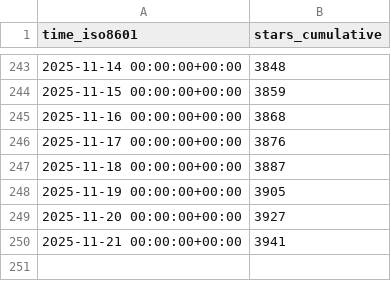
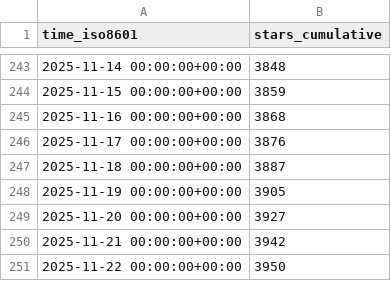
Before and after one commit to CoplayDev/unity-mcp, a CSV file: CoplayDev/unity-mcp/ghrs-data/stargazers.csv, drawn as a sheet; only a part is shown, gaps mark what is left out.

```diff
--- a/CoplayDev/unity-mcp/ghrs-data/stargazers.csv
+++ b/CoplayDev/unity-mcp/ghrs-data/stargazers.csv
@@ -249,2 +249,3 @@ time_iso8601,stars_cumulative
 2025-11-20 00:00:00+00:00,3927
-2025-11-21 00:00:00+00:00,3941
+2025-11-21 00:00:00+00:00,3942
+2025-11-22 00:00:00+00:00,3950
```
Also changed, not shown: CoplayDev/unity-mcp/ghrs-data/forks.csv.
